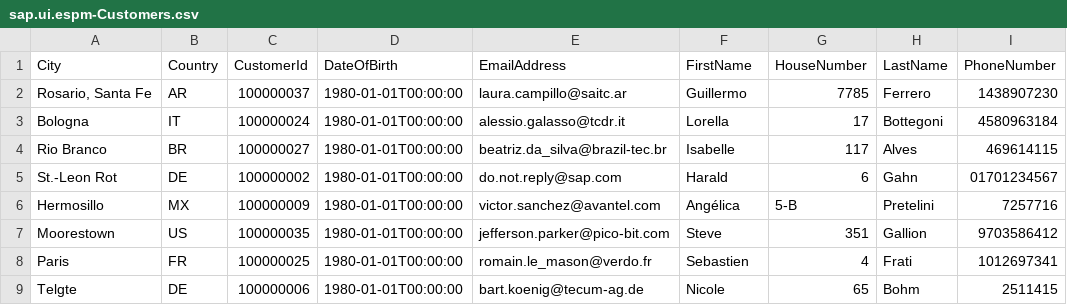
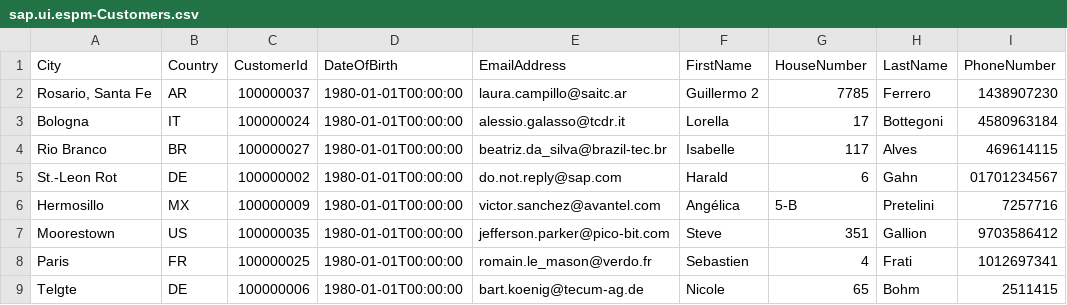
Before and after one commit to mingkho/Ecom, a CSV file: db/data/sap.ui.espm-Customers.csv, drawn as a sheet; only a part is shown; the diff names each change by its address in the sheet, - before the commit and + after, or states it on an @@ line.

Commit message:
update customer sample data

```diff
--- a/db/data/sap.ui.espm-Customers.csv
+++ b/db/data/sap.ui.espm-Customers.csv
-F2 (FirstName): Guillermo
+F2 (FirstName): Guillermo 2
```
